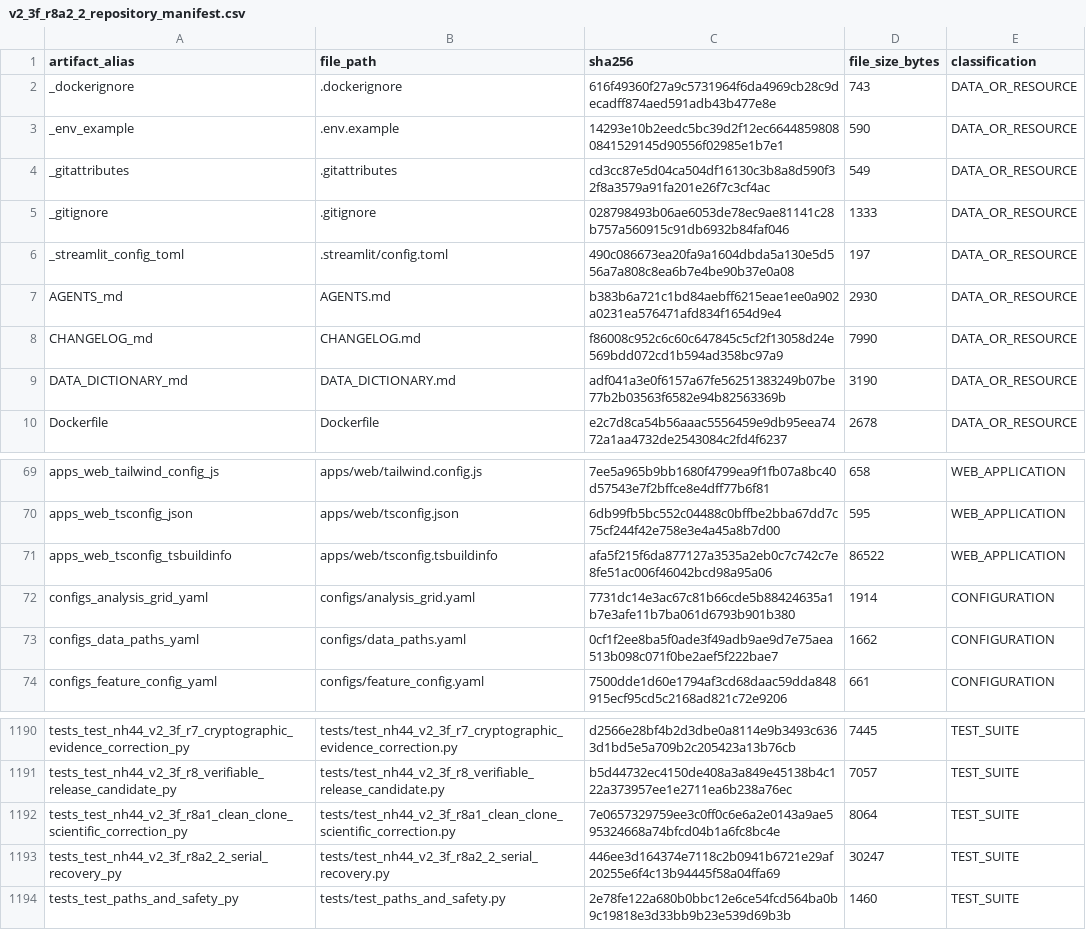
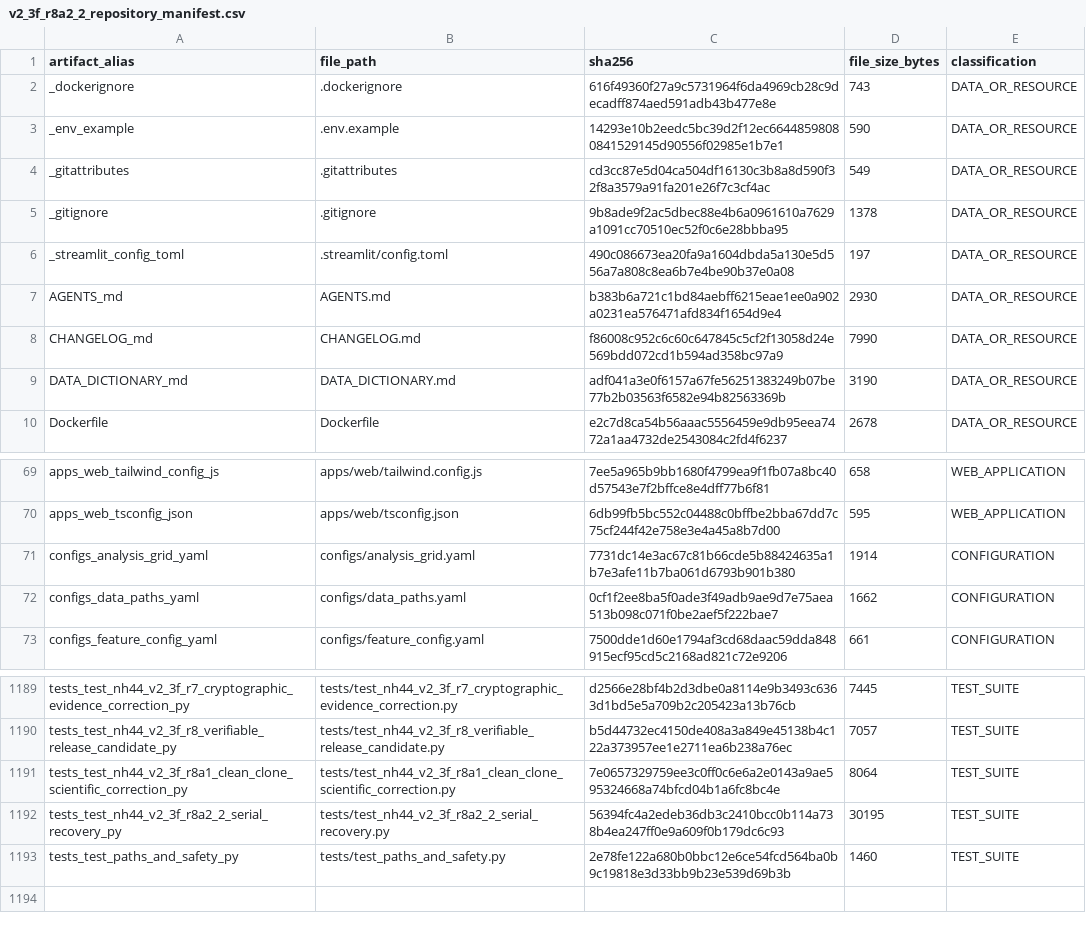
Before and after one commit to SauarbhSharma/GeoSlide-JK, a CSV file: outputs/reports/v2_3f_r8a2_2_repository_manifest.csv, drawn as a sheet; only a part is shown, gaps mark what is left out.

Commit message:
chore(r8a2-2): update repository manifest for cleanup

```diff
--- a/outputs/reports/v2_3f_r8a2_2_repository_manifest.csv
+++ b/outputs/reports/v2_3f_r8a2_2_repository_manifest.csv
@@ -4,3 +4,3 @@ _env_example,.env.example,14293e10b2eedc5bc39d2f12ec66448598080841529145d90556f0
 _gitattributes,.gitattributes,cd3cc87e5d04ca504df16130c3b8a8d590f32f8a3579a91fa201e26f7c3cf4ac,549,DATA_OR_RESOURCE
-_gitignore,.gitignore,028798493b06ae6053de78ec9ae81141c28b757a560915c91db6932b84faf046,1333,DATA_OR_RESOURCE
+_gitignore,.gitignore,9b8ade9f2ac5dbec88e4b6a0961610a7629a1091cc70510ec52f0c6e28bbba95,1378,DATA_OR_RESOURCE
 _streamlit_config_toml,.streamlit/config.toml,490c086673ea20fa9a1604dbda5a130e5d556a7a808c8ea6b7e4be90b37e0a08,197,DATA_OR_RESOURCE
@@ -70,3 +70,2 @@ apps_web_tailwind_config_js,apps/web/tailwind.config.js,7ee5a965b9bb1680f4799ea9
 apps_web_tsconfig_json,apps/web/tsconfig.json,6db99fb5bc552c04488c0bffbe2bba67dd7c75cf244f42e758e3e4a45a8b7d00,595,WEB_APPLICATION
-apps_web_tsconfig_tsbuildinfo,apps/web/tsconfig.tsbuildinfo,afa5f215f6da877127a3535a2eb0c7c742c7e8fe51ac006f46042bcd98a95a06,86522,WEB_APPLICATION
 configs_analysis_grid_yaml,configs/analysis_grid.yaml,7731dc14e3ac67c81b66cde5b88424635a1b7e3afe11b7ba061d6793b901b380,1914,CONFIGURATION
@@ -1192,3 +1191,3 @@ tests_test_nh44_v2_3f_r8_verifiable_release_candidate_py,tests/test_nh44_v2_3f_r
 tests_test_nh44_v2_3f_r8a1_clean_clone_scientific_correction_py,tests/test_nh44_v2_3f_r8a1_clean_clone_scientific_correction.py,7e0657329759ee3c0ff0c6e6a2e0143a9ae595324668a74bfcd04b1a6fc8bc4e,8064,TEST_SUITE
-tests_test_nh44_v2_3f_r8a2_2_serial_recovery_py,tests/test_nh44_v2_3f_r8a2_2_serial_recovery.py,446ee3d164374e7118c2b0941b6721e29af20255e6f4c13b94445f58a04ffa69,30247,TEST_SUITE
+tests_test_nh44_v2_3f_r8a2_2_serial_recovery_py,tests/test_nh44_v2_3f_r8a2_2_serial_recovery.py,56394fc4a2edeb36db3c2410bcc0b114a738b4ea247ff0e9a609f0b179dc6c93,30195,TEST_SUITE
 tests_test_paths_and_safety_py,tests/test_paths_and_safety.py,2e78fe122a680b0bbc12e6ce54fcd564ba0b9c19818e3d33bb9b23e539d69b3b,1460,TEST_SUITE
```
